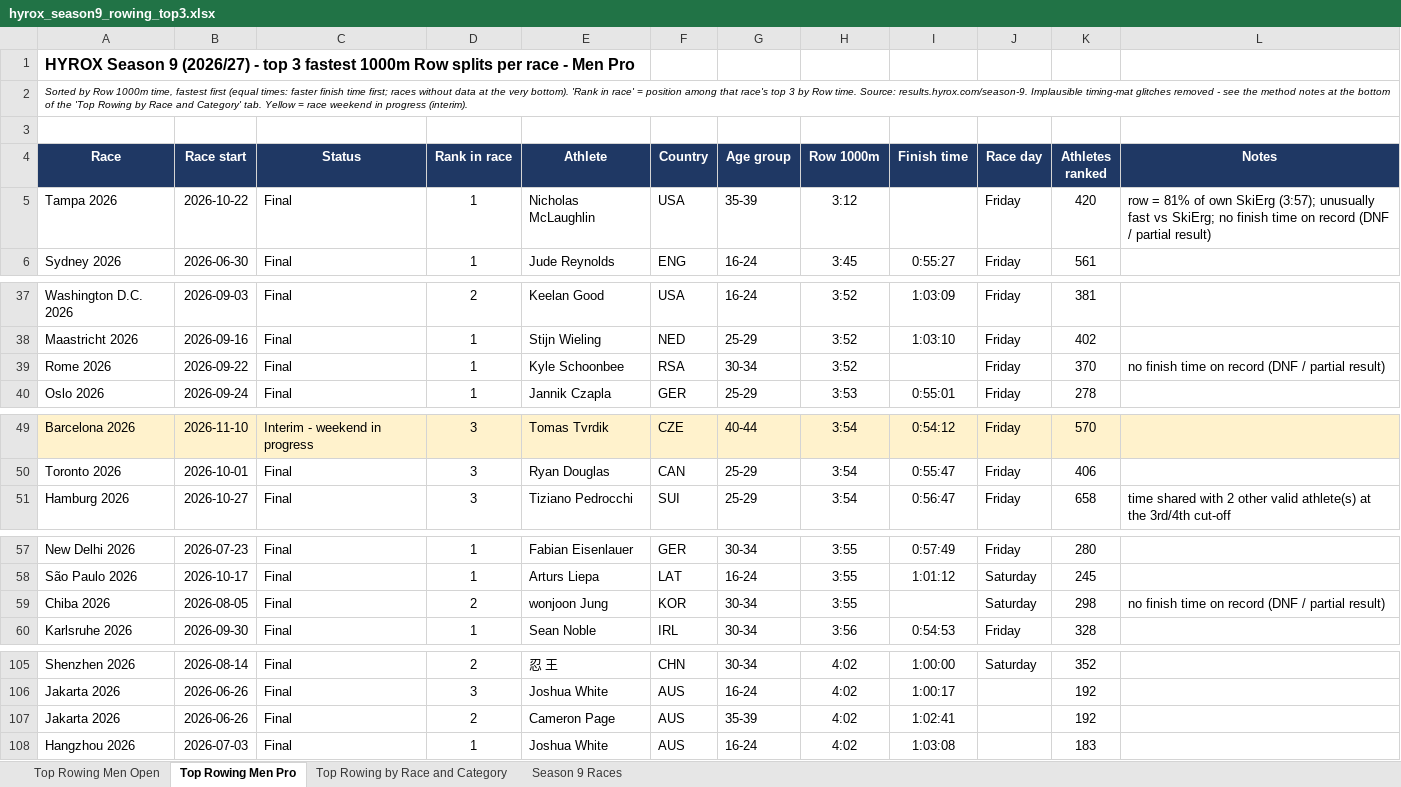
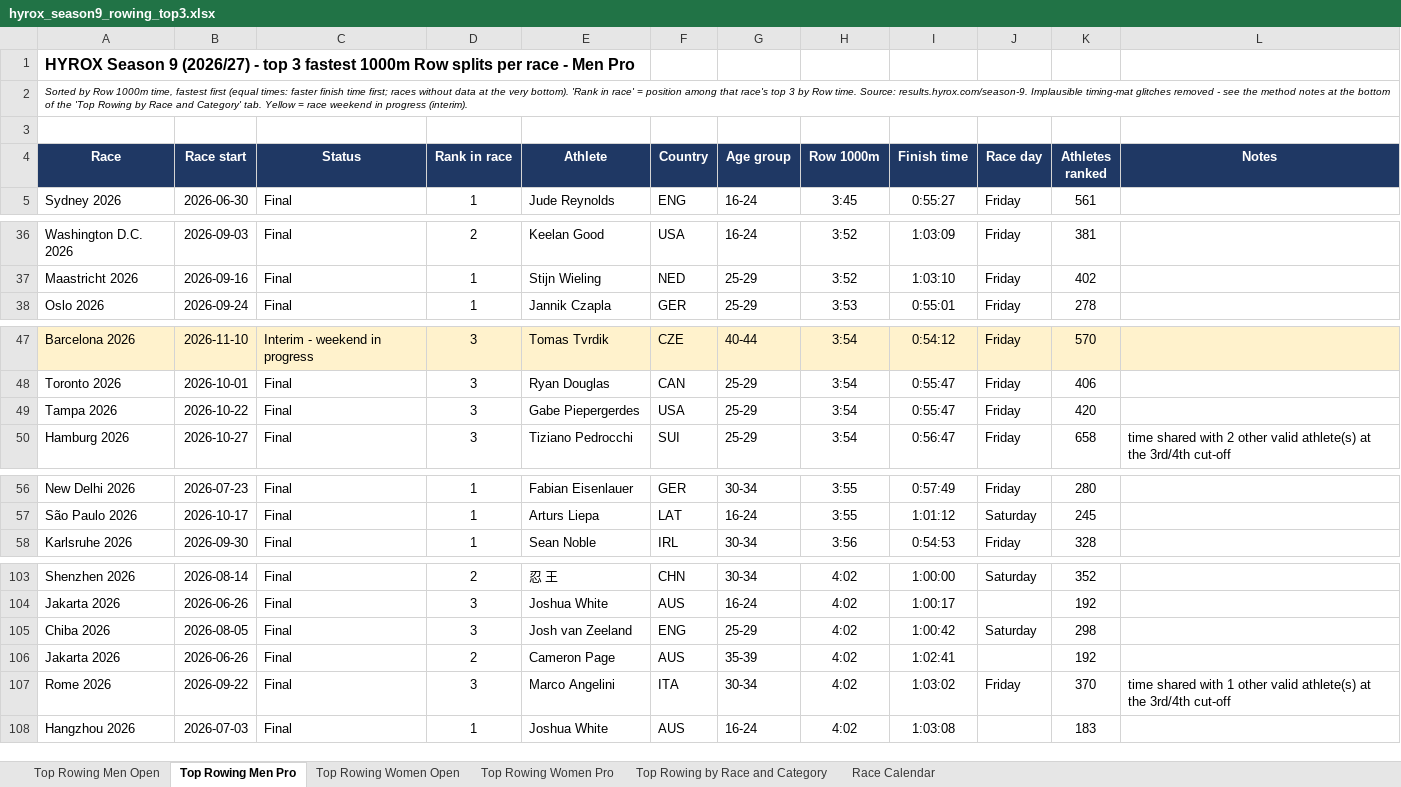
Before and after one commit to davids-agentic-git/hyrox-season9-rowing, an Excel workbook: data/hyrox_season9_rowing_top3.xlsx, sheet Top Rowing Men Pro, drawn as a sheet; only a part is shown, gaps mark what is left out; values as stored, in another font and other column widths than the file's, no borders; removed rows and columns are numbered as before the commit, all else as after; the diff covers the shown part only; the diff names each change by its address in the sheet, - before the commit and + after, or states it on an @@ line.

```diff
--- a/data/hyrox_season9_rowing_top3.xlsx (sheet Top Rowing Men Pro)
+++ b/data/hyrox_season9_rowing_top3.xlsx (sheet Top Rowing Men Pro)
-sheet tab: Season 9 Races
+sheet tab: Top Rowing Women Pro
+sheet tab: Top Rowing Women Open
+sheet tab: Race Calendar
@@ sheet tab order changed: Top Rowing Men Open | Top Rowing Men Pro | Top Rowing Women Open | Top Rowing Women Pro | Top Rowing by Race and Category | Race Calendar @@
-row 5: Tampa 2026 | 2026-10-22 | Final | 1 | Nicholas McLaughlin | USA | 35-39 | 3:12 |  | Friday | 420 | row = 81% of own SkiErg (3:57); unusually fast vs SkiErg; no finish time on record (DNF / partial result)
-row 39: Rome 2026 | 2026-09-22 | Final | 1 | Kyle Schoonbee | RSA | 30-34 | 3:52 |  | Friday | 370 | no finish time on record (DNF / partial result)
+row 49: Tampa 2026 | 2026-10-22 | Final | 3 | Gabe Piepergerdes | USA | 25-29 | 3:54 | 0:55:47 | Friday | 420
-row 59: Chiba 2026 | 2026-08-05 | Final | 2 | wonjoon Jung | KOR | 30-34 | 3:55 |  | Saturday | 298 | no finish time on record (DNF / partial result)
+row 105: Chiba 2026 | 2026-08-05 | Final | 3 | Josh van Zeeland | ENG | 25-29 | 4:02 | 1:00:42 | Saturday | 298
+row 107: Rome 2026 | 2026-09-22 | Final | 3 | Marco Angelini | ITA | 30-34 | 4:02 | 1:03:02 | Friday | 370 | time shared with 1 other valid athlete(s) at the 3rd/4th cut-off
```
Also changed, not shown: 5 edited cells elsewhere in this sheet, sheet Top Rowing Women Pro, sheet Top Rowing by Race and Category, 4 other files.
